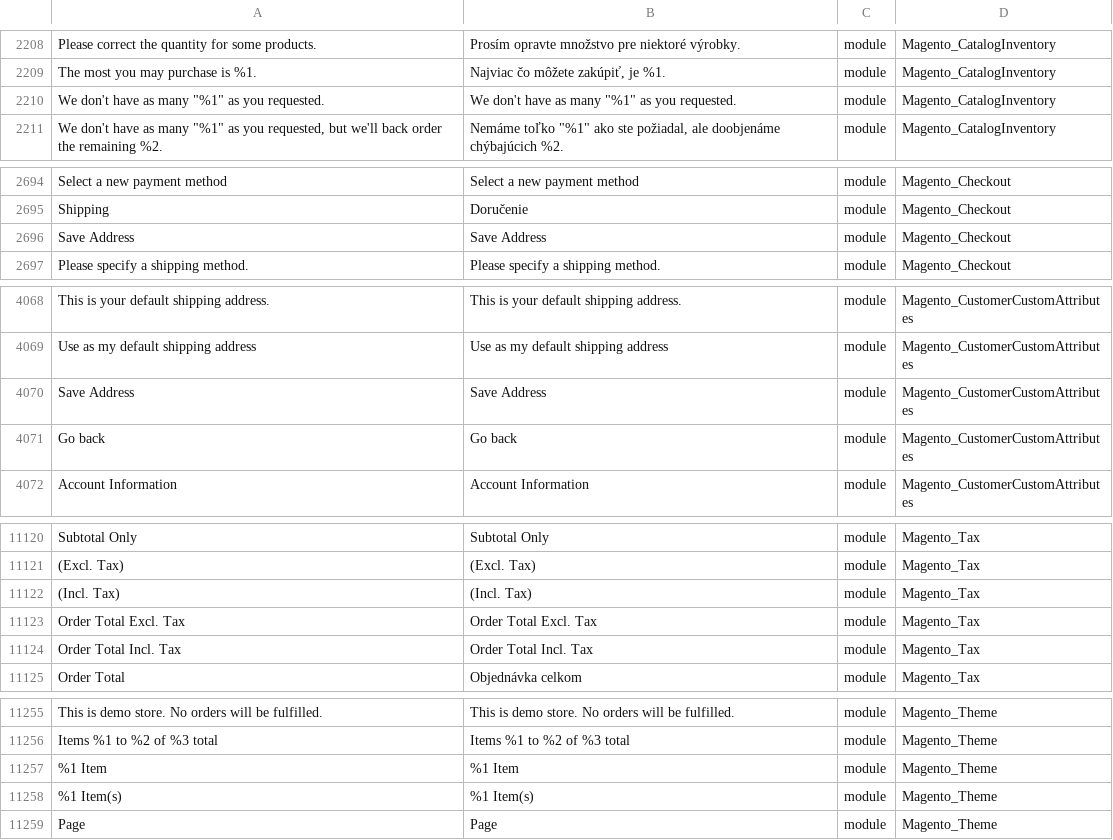
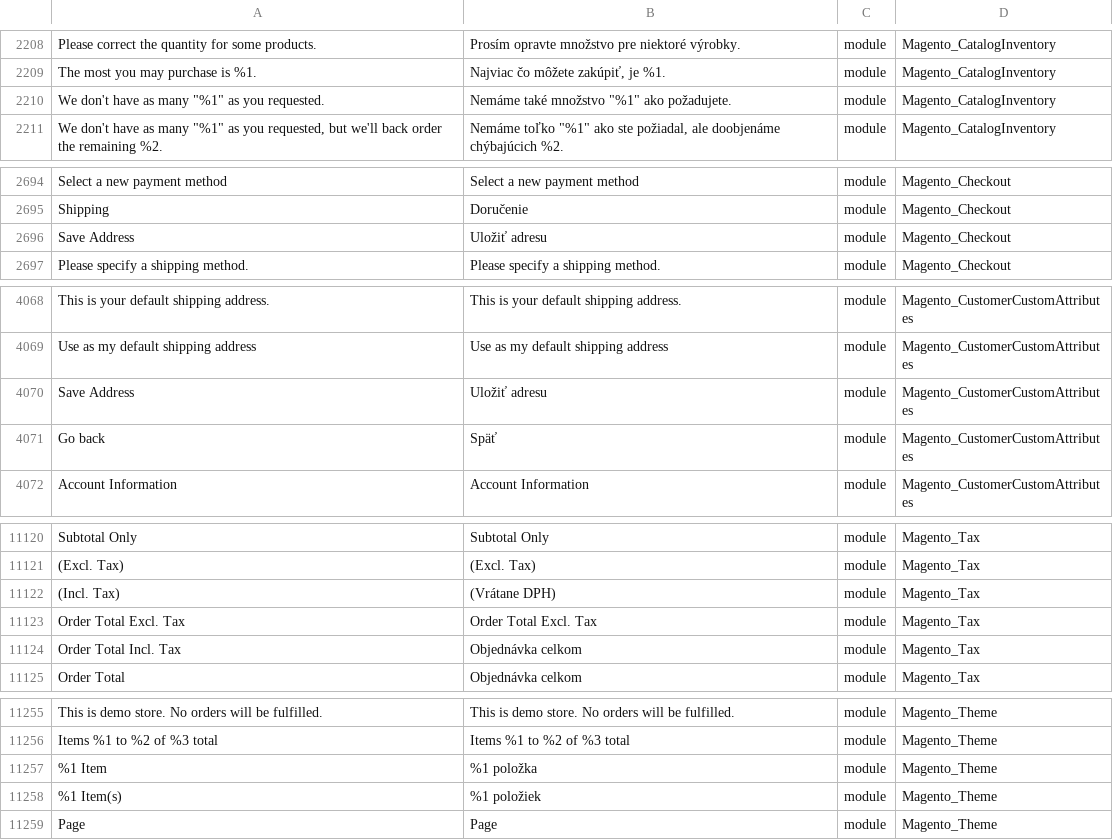
Before and after one commit to mageplaza/magento-2-slovak-language-pack, a CSV file: sk_SK.csv, drawn as a sheet; only a part is shown, gaps mark what is left out; the diff covers the shown part only; the diff names each change by its address in the sheet, - before the commit and + after, or states it on an @@ line.

```diff
--- a/sk_SK.csv
+++ b/sk_SK.csv
-B2210: We don't have as many "%1" as you requested.
+B2210: Nemáme také množstvo "%1" ako požadujete.
-B2696: Save Address
+B2696: Uložiť adresu
-B4070: Save Address
+B4070: Uložiť adresu
-B4071: Go back
+B4071: Späť
-B11122: (Incl. Tax)
+B11122: (Vrátane DPH)
-B11124: Order Total Incl. Tax
+B11124: Objednávka celkom
-B11257: %1 Item
+B11257: %1 položka
-B11258: %1 Item(s)
+B11258: %1 položiek
```
Also changed, not shown: 54 edited cells elsewhere in this file.
